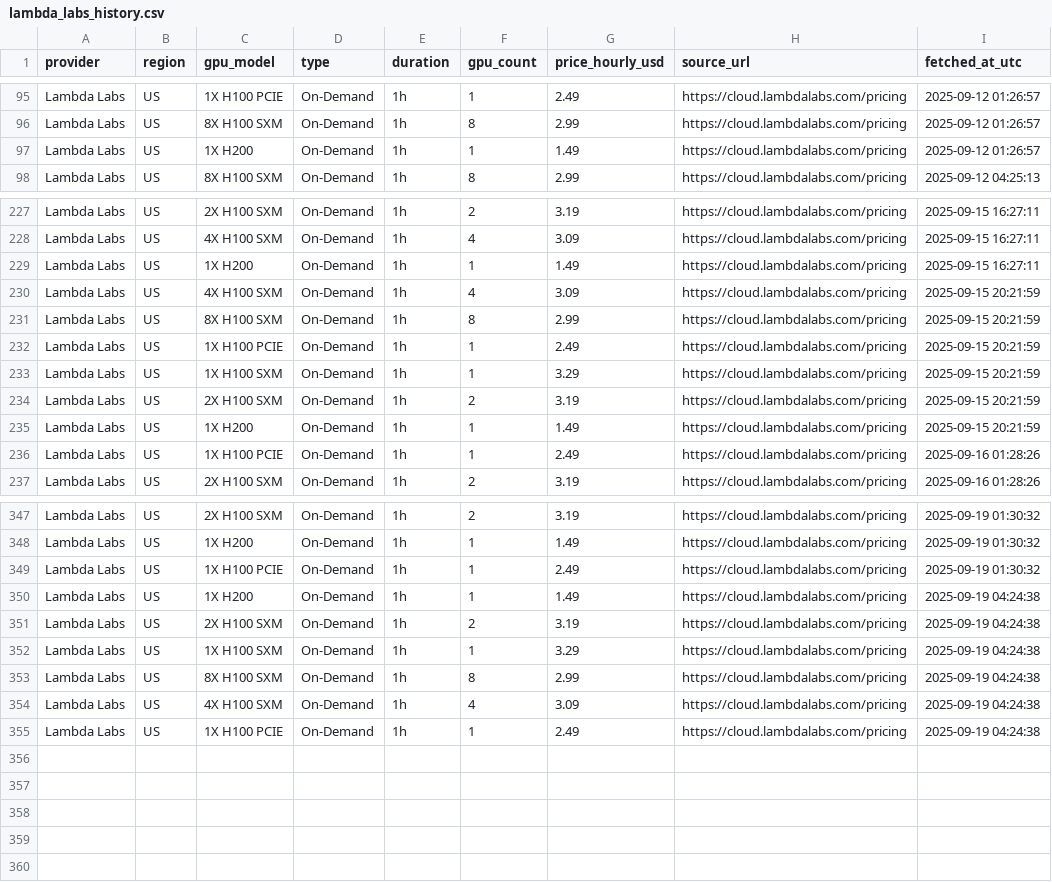
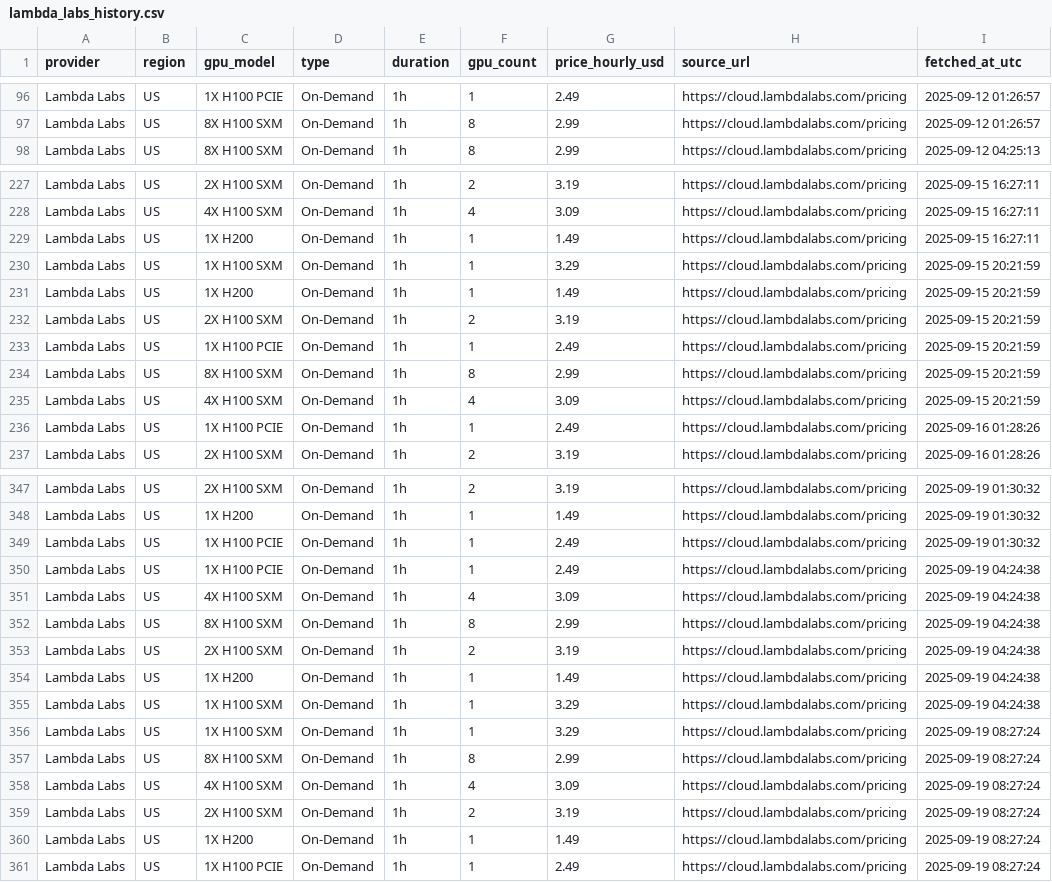
Before and after one commit to forwardcompute/ComputePricing, a CSV file: docs/data/history/lambda_labs_history.csv, drawn as a sheet; only a part is shown, gaps mark what is left out; the diff covers the shown part only.

```diff
--- a/docs/data/history/lambda_labs_history.csv
+++ b/docs/data/history/lambda_labs_history.csv
@@ -96,3 +97,2 @@ Lambda Labs,US,1X H100 PCIE,On-Demand,1h,1,2.49,https://cloud.lambdalabs.com/pri
 Lambda Labs,US,8X H100 SXM,On-Demand,1h,8,2.99,https://cloud.lambdalabs.com/pricing,2025-09-12 01:26:57
-Lambda Labs,US,1X H200,On-Demand,1h,1,1.49,https://cloud.lambdalabs.com/pricing,2025-09-12 01:26:57
 Lambda Labs,US,8X H100 SXM,On-Demand,1h,8,2.99,https://cloud.lambdalabs.com/pricing,2025-09-12 04:25:13
@@ -229,8 +229,8 @@ Lambda Labs,US,4X H100 SXM,On-Demand,1h,4,3.09,https://cloud.lambdalabs.com/pric
 Lambda Labs,US,1X H200,On-Demand,1h,1,1.49,https://cloud.lambdalabs.com/pricing,2025-09-15 16:27:11
+Lambda Labs,US,1X H100 SXM,On-Demand,1h,1,3.29,https://cloud.lambdalabs.com/pricing,2025-09-15 20:21:59
+Lambda Labs,US,1X H200,On-Demand,1h,1,1.49,https://cloud.lambdalabs.com/pricing,2025-09-15 20:21:59
+Lambda Labs,US,2X H100 SXM,On-Demand,1h,2,3.19,https://cloud.lambdalabs.com/pricing,2025-09-15 20:21:59
+Lambda Labs,US,1X H100 PCIE,On-Demand,1h,1,2.49,https://cloud.lambdalabs.com/pricing,2025-09-15 20:21:59
+Lambda Labs,US,8X H100 SXM,On-Demand,1h,8,2.99,https://cloud.lambdalabs.com/pricing,2025-09-15 20:21:59
 Lambda Labs,US,4X H100 SXM,On-Demand,1h,4,3.09,https://cloud.lambdalabs.com/pricing,2025-09-15 20:21:59
-Lambda Labs,US,8X H100 SXM,On-Demand,1h,8,2.99,https://cloud.lambdalabs.com/pricing,2025-09-15 20:21:59
-Lambda Labs,US,1X H100 PCIE,On-Demand,1h,1,2.49,https://cloud.lambdalabs.com/pricing,2025-09-15 20:21:59
-Lambda Labs,US,1X H100 SXM,On-Demand,1h,1,3.29,https://cloud.lambdalabs.com/pricing,2025-09-15 20:21:59
-Lambda Labs,US,2X H100 SXM,On-Demand,1h,2,3.19,https://cloud.lambdalabs.com/pricing,2025-09-15 20:21:59
-Lambda Labs,US,1X H200,On-Demand,1h,1,1.49,https://cloud.lambdalabs.com/pricing,2025-09-15 20:21:59
 Lambda Labs,US,1X H100 PCIE,On-Demand,1h,1,2.49,https://cloud.lambdalabs.com/pricing,2025-09-16 01:28:26
@@ -349,7 +349,13 @@ Lambda Labs,US,1X H200,On-Demand,1h,1,1.49,https://cloud.lambdalabs.com/pricing,
 Lambda Labs,US,1X H100 PCIE,On-Demand,1h,1,2.49,https://cloud.lambdalabs.com/pricing,2025-09-19 01:30:32
+Lambda Labs,US,1X H100 PCIE,On-Demand,1h,1,2.49,https://cloud.lambdalabs.com/pricing,2025-09-19 04:24:38
+Lambda Labs,US,4X H100 SXM,On-Demand,1h,4,3.09,https://cloud.lambdalabs.com/pricing,2025-09-19 04:24:38
+Lambda Labs,US,8X H100 SXM,On-Demand,1h,8,2.99,https://cloud.lambdalabs.com/pricing,2025-09-19 04:24:38
+Lambda Labs,US,2X H100 SXM,On-Demand,1h,2,3.19,https://cloud.lambdalabs.com/pricing,2025-09-19 04:24:38
 Lambda Labs,US,1X H200,On-Demand,1h,1,1.49,https://cloud.lambdalabs.com/pricing,2025-09-19 04:24:38
-Lambda Labs,US,2X H100 SXM,On-Demand,1h,2,3.19,https://cloud.lambdalabs.com/pricing,2025-09-19 04:24:38
 Lambda Labs,US,1X H100 SXM,On-Demand,1h,1,3.29,https://cloud.lambdalabs.com/pricing,2025-09-19 04:24:38
-Lambda Labs,US,8X H100 SXM,On-Demand,1h,8,2.99,https://cloud.lambdalabs.com/pricing,2025-09-19 04:24:38
-Lambda Labs,US,4X H100 SXM,On-Demand,1h,4,3.09,https://cloud.lambdalabs.com/pricing,2025-09-19 04:24:38
-Lambda Labs,US,1X H100 PCIE,On-Demand,1h,1,2.49,https://cloud.lambdalabs.com/pricing,2025-09-19 04:24:38
+Lambda Labs,US,1X H100 SXM,On-Demand,1h,1,3.29,https://cloud.lambdalabs.com/pricing,2025-09-19 08:27:24
+Lambda Labs,US,8X H100 SXM,On-Demand,1h,8,2.99,https://cloud.lambdalabs.com/pricing,2025-09-19 08:27:24
+Lambda Labs,US,4X H100 SXM,On-Demand,1h,4,3.09,https://cloud.lambdalabs.com/pricing,2025-09-19 08:27:24
+Lambda Labs,US,2X H100 SXM,On-Demand,1h,2,3.19,https://cloud.lambdalabs.com/pricing,2025-09-19 08:27:24
+Lambda Labs,US,1X H200,On-Demand,1h,1,1.49,https://cloud.lambdalabs.com/pricing,2025-09-19 08:27:24
+Lambda Labs,US,1X H100 PCIE,On-Demand,1h,1,2.49,https://cloud.lambdalabs.com/pricing,2025-09-19 08:27:24
```
Also changed, not shown: 110 moved rows elsewhere in this file, docs/data/history/brokkr_history.csv, docs/data/history/crusoecloud_history.csv, 24 other files.
